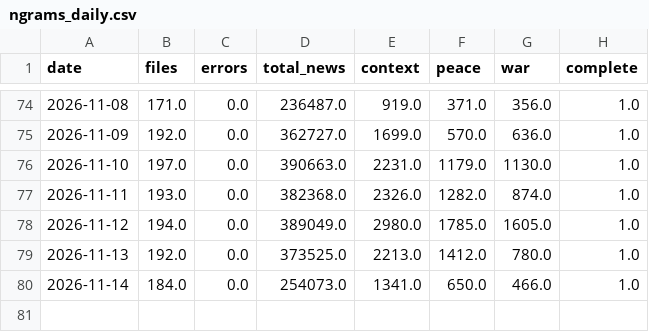
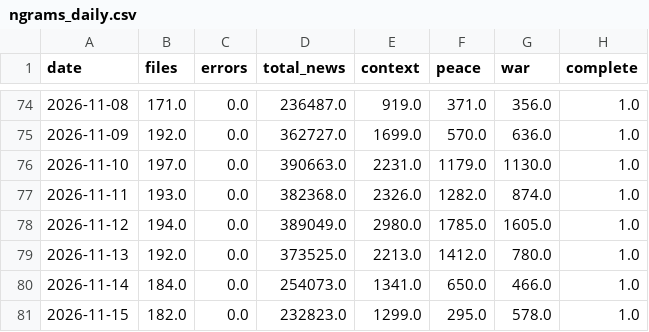
Before and after one commit to DanialSanahurskyj/Personal-Website, a CSV file: data/ngrams_daily.csv, drawn as a sheet; only a part is shown, gaps mark what is left out.

```diff
--- a/data/ngrams_daily.csv
+++ b/data/ngrams_daily.csv
@@ -80 +80,2 @@ date,files,errors,total_news,context,peace,war,complete
 2026-11-14,184.0,0.0,254073.0,1341.0,650.0,466.0,1.0
+2026-11-15,182.0,0.0,232823.0,1299.0,295.0,578.0,1.0
```
Also changed, not shown: data/war_peace_index.csv.
